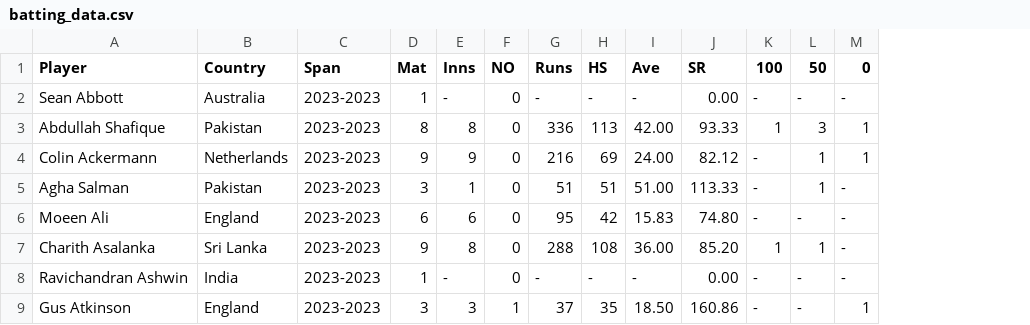
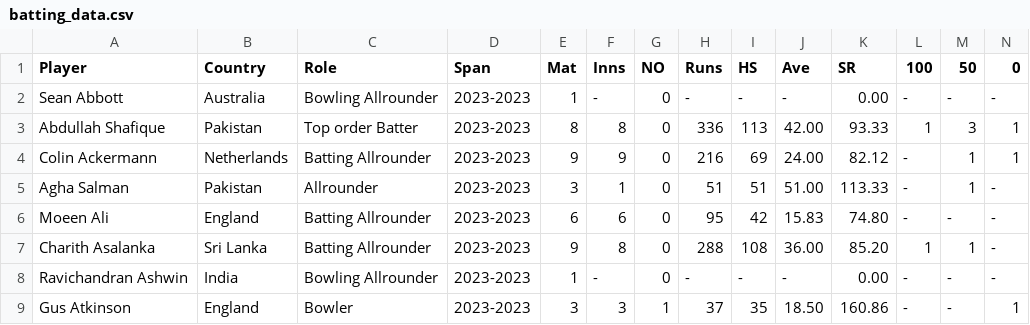
Before and after one commit to kartheek018/Best-cricket-Team-2023, a CSV file: batting_data.csv, drawn as a sheet; only a part is shown; the diff names each change by its address in the sheet, - before the commit and + after, or states it on an @@ line.

Commit message:
Add files via upload

```diff
--- a/batting_data.csv
+++ b/batting_data.csv
+column C (Role), rows 2-9: Bowling Allrounder | Top order Batter | Batting Allrounder | Allrounder | Batting Allrounder | Batting Allrounder | Bowling Allrounder | Bowler
```
